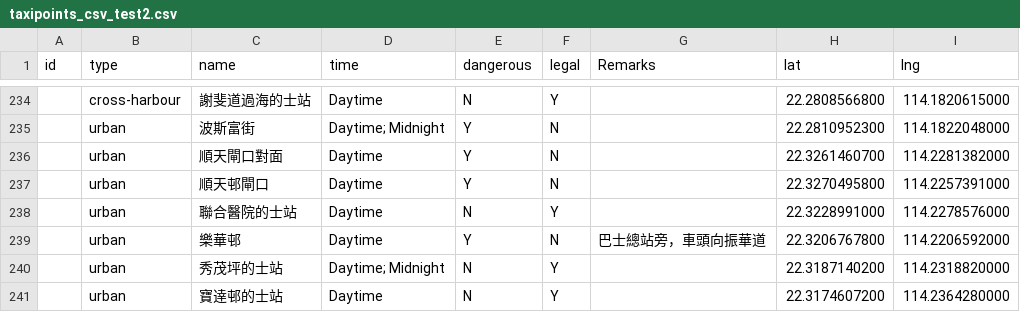
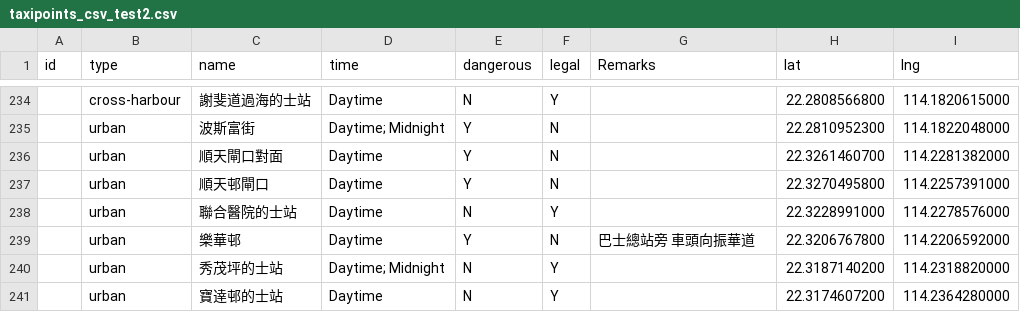
Before and after one commit to KU1311/taxi_info, a CSV file: taxipoints_csv_test2.csv, drawn as a sheet; only a part is shown, gaps mark what is left out.

Commit message:
Add files via upload

```diff
--- a/taxipoints_csv_test2.csv
+++ b/taxipoints_csv_test2.csv
@@ -238,3 +238,3 @@ id,type,name,time,dangerous,legal,Remarks,lat,lng
 ,urban,聯合醫院的士站,Daytime,N,Y,,22.3228991000,114.2278576000
-,urban,樂華邨,Daytime,Y,N,巴士總站旁，車頭向振華道,22.3206767800,114.2206592000
+,urban,樂華邨,Daytime,Y,N,巴士總站旁 車頭向振華道,22.3206767800,114.2206592000
 ,urban,秀茂坪的士站,"Daytime; Midnight",N,Y,,22.3187140200,114.2318820000
```
